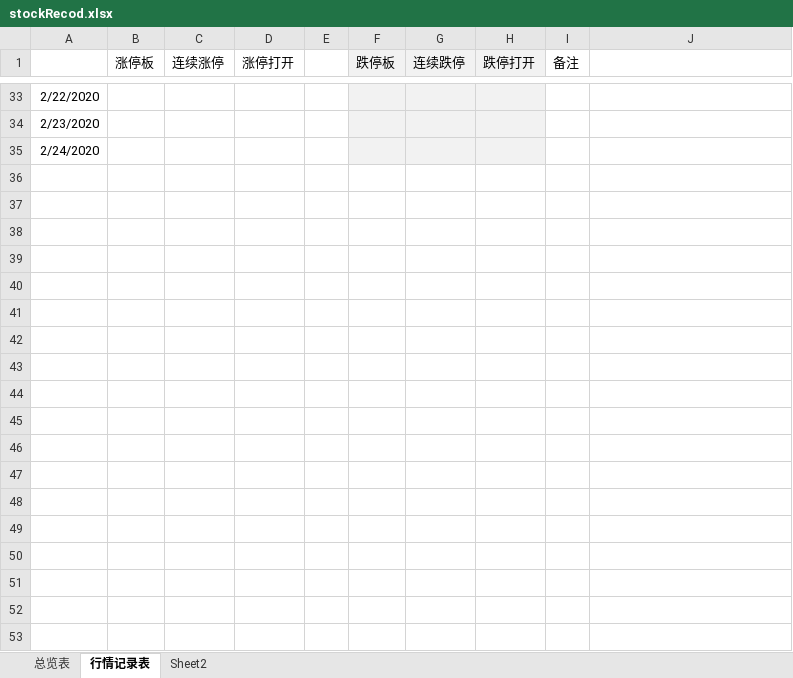
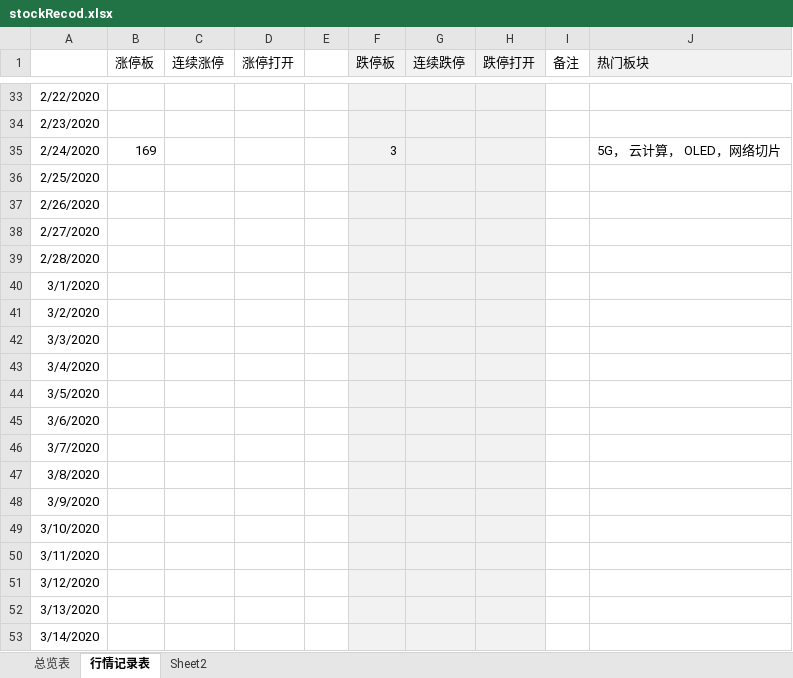
Before and after one commit to changpzh/stockJason, an Excel workbook: stockRecod.xlsx, sheet 行情记录表, drawn as a sheet; only a part is shown, gaps mark what is left out; values as stored, in another font and other column widths than the file's, no borders; the diff covers the shown part only; the diff names each change by its address in the sheet, - before the commit and + after, or states it on an @@ line.

```diff
--- a/stockRecod.xlsx (sheet 行情记录表)
+++ b/stockRecod.xlsx (sheet 行情记录表)
-J1: (empty)
+J1: 热门板块
-J1 fill: none
+J1 fill: #F2F2F2
-B35 (涨停板): (empty)
+B35 (涨停板): 169
-F35 (跌停板): (empty)
+F35 (跌停板): 3
-J35 (热门板块): (empty)
+J35 (热门板块): 5G， 云计算， OLED，网络切片
+row 36: 2/25/2020
+row 37: 2/26/2020
+row 38: 2/27/2020
+row 39: 2/28/2020
+row 40: 3/1/2020
+row 41: 3/2/2020
+row 42: 3/3/2020
+row 43: 3/4/2020
+row 44: 3/5/2020
+row 45: 3/6/2020
+row 46: 3/7/2020
+row 47: 3/8/2020
+row 48: 3/9/2020
+row 49: 3/10/2020
+row 50: 3/11/2020
+row 51: 3/12/2020
+row 52: 3/13/2020
+row 53: 3/14/2020
```
Also changed, not shown: 17 added rows and 1 edited cell elsewhere in this sheet, sheet 总览表, formulas that keep their value, hidden cells.
